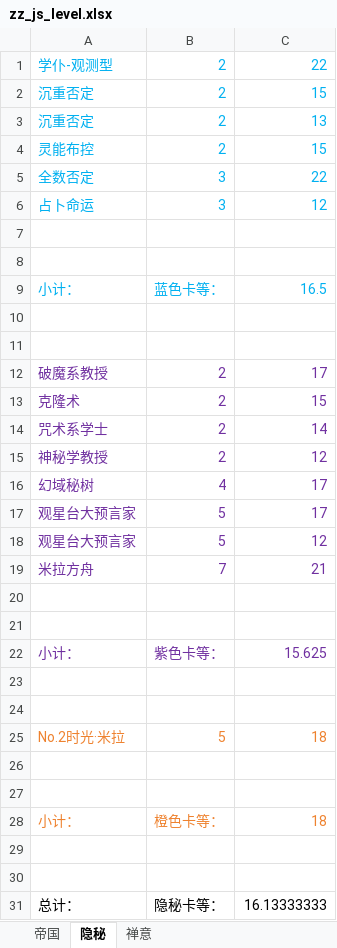
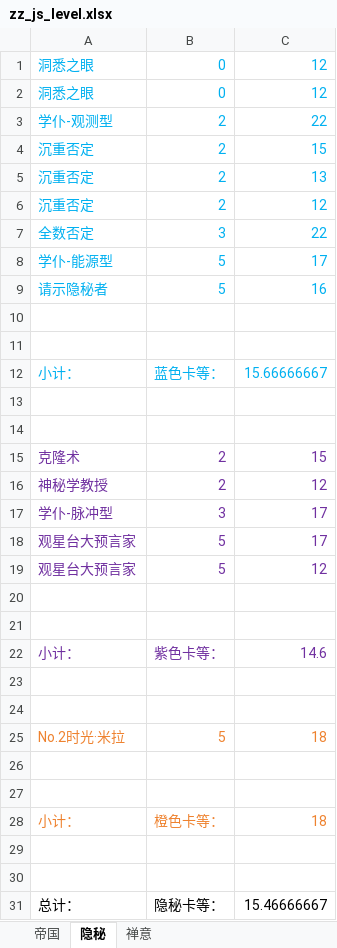
Before and after one commit to XTsuola/keyuanWeb, an Excel workbook: src/utils/sxsyzlzq/friends/jiaoshou/zz_js_level.xlsx, sheet 隐秘, drawn as a sheet; values as stored, in another font and other column widths than the file's, no borders; removed rows and columns are numbered as before the commit, all else as after; the diff names each change by its address in the sheet, - before the commit and + after, or states it on an @@ line.

```diff
--- a/src/utils/sxsyzlzq/friends/jiaoshou/zz_js_level.xlsx (sheet 隐秘)
+++ b/src/utils/sxsyzlzq/friends/jiaoshou/zz_js_level.xlsx (sheet 隐秘)
+row 1: 洞悉之眼 | 0 | 12
+row 2: 洞悉之眼 | 0 | 12
-row 4: 灵能布控 | 2 | 15
+row 6: 沉重否定 | 2 | 12
-row 6: 占卜命运 | 3 | 12
+row 8: 学仆-能源型 | 5 | 17
+row 9: 请示隐秘者 | 5 | 16
-C12: 16.5
+C12: 15.66666667
-row 12: 破魔系教授 | 2 | 17
-row 14: 咒术系学士 | 2 | 14
-row 16: 幻域秘树 | 4 | 17
+row 17: 学仆-脉冲型 | 3 | 17
-row 19: 米拉方舟 | 7 | 21
-C22: 15.625
+C22: 14.6
-C31: 16.13333333
+C31: 15.46666667
```
Also changed, not shown: sheet 禅意, sheet 帝国, src/utils/sxsyzlzq/friends/qie/zz_qe_level.xlsx, src/utils/sxsyzlzq/myHero/zzz_cardList.xlsx, 22 other files.
